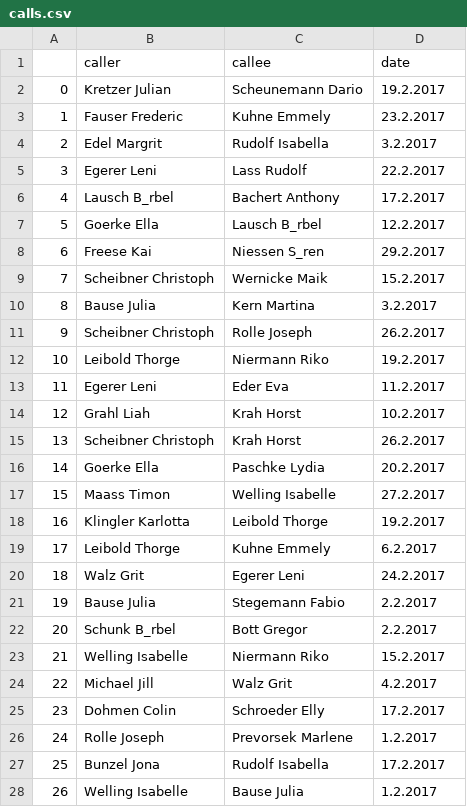
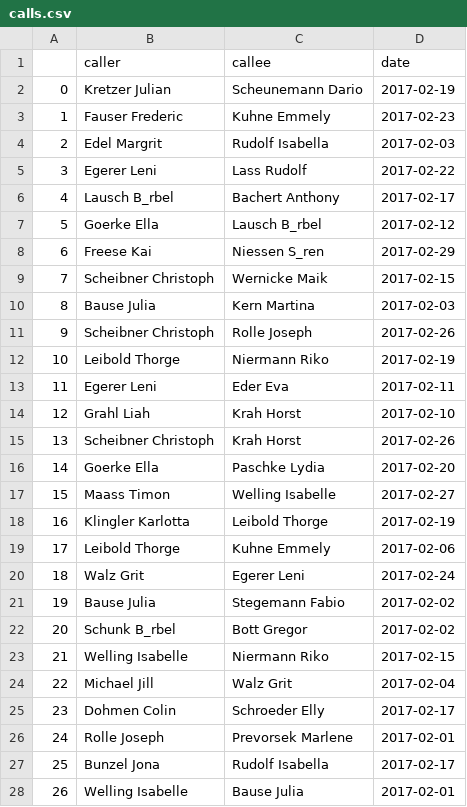
Before and after one commit to chilloutman/ZHAW_KI, a CSV file: P03_CSP_Datalog/calls.csv, drawn as a sheet; only a part is shown; the diff covers the shown part only.

Commit message:
Reformat call dates

```diff
--- a/P03_CSP_Datalog/calls.csv
+++ b/P03_CSP_Datalog/calls.csv
@@ -1,28 +1,28 @@
 	caller	callee	date
-0	Kretzer Julian	Scheunemann Dario	19.2.2017
-1	Fauser Frederic	Kuhne Emmely	23.2.2017
-2	Edel Margrit	Rudolf Isabella	3.2.2017
-3	Egerer Leni	Lass Rudolf	22.2.2017
-4	Lausch B_rbel	Bachert Anthony	17.2.2017
-5	Goerke Ella	Lausch B_rbel	12.2.2017
-6	Freese Kai	Niessen S_ren	29.2.2017
-7	Scheibner Christoph	Wernicke Maik	15.2.2017
-8	Bause Julia	Kern Martina	3.2.2017
-9	Scheibner Christoph	Rolle Joseph	26.2.2017
-10	Leibold Thorge	Niermann Riko	19.2.2017
-11	Egerer Leni	Eder Eva	11.2.2017
-12	Grahl Liah	Krah Horst	10.2.2017
-13	Scheibner Christoph	Krah Horst	26.2.2017
-14	Goerke Ella	Paschke Lydia	20.2.2017
-15	Maass Timon	Welling Isabelle	27.2.2017
-16	Klingler Karlotta	Leibold Thorge	19.2.2017
-17	Leibold Thorge	Kuhne Emmely	6.2.2017
-18	Walz Grit	Egerer Leni	24.2.2017
-19	Bause Julia	Stegemann Fabio	2.2.2017
-20	Schunk B_rbel	Bott Gregor	2.2.2017
-21	Welling Isabelle	Niermann Riko	15.2.2017
-22	Michael Jill	Walz Grit	4.2.2017
-23	Dohmen Colin	Schroeder Elly	17.2.2017
-24	Rolle Joseph	Prevorsek Marlene	1.2.2017
-25	Bunzel Jona	Rudolf Isabella	17.2.2017
-26	Welling Isabelle	Bause Julia	1.2.2017
+0	Kretzer Julian	Scheunemann Dario	2017-02-19
+1	Fauser Frederic	Kuhne Emmely	2017-02-23
+2	Edel Margrit	Rudolf Isabella	2017-02-03
+3	Egerer Leni	Lass Rudolf	2017-02-22
+4	Lausch B_rbel	Bachert Anthony	2017-02-17
+5	Goerke Ella	Lausch B_rbel	2017-02-12
+6	Freese Kai	Niessen S_ren	2017-02-29
+7	Scheibner Christoph	Wernicke Maik	2017-02-15
+8	Bause Julia	Kern Martina	2017-02-03
+9	Scheibner Christoph	Rolle Joseph	2017-02-26
+10	Leibold Thorge	Niermann Riko	2017-02-19
+11	Egerer Leni	Eder Eva	2017-02-11
+12	Grahl Liah	Krah Horst	2017-02-10
+13	Scheibner Christoph	Krah Horst	2017-02-26
+14	Goerke Ella	Paschke Lydia	2017-02-20
+15	Maass Timon	Welling Isabelle	2017-02-27
+16	Klingler Karlotta	Leibold Thorge	2017-02-19
+17	Leibold Thorge	Kuhne Emmely	2017-02-06
+18	Walz Grit	Egerer Leni	2017-02-24
+19	Bause Julia	Stegemann Fabio	2017-02-02
+20	Schunk B_rbel	Bott Gregor	2017-02-02
+21	Welling Isabelle	Niermann Riko	2017-02-15
+22	Michael Jill	Walz Grit	2017-02-04
+23	Dohmen Colin	Schroeder Elly	2017-02-17
+24	Rolle Joseph	Prevorsek Marlene	2017-02-01
+25	Bunzel Jona	Rudolf Isabella	2017-02-17
+26	Welling Isabelle	Bause Julia	2017-02-01
```
Also changed, not shown: 123 edited cells elsewhere in this file.
